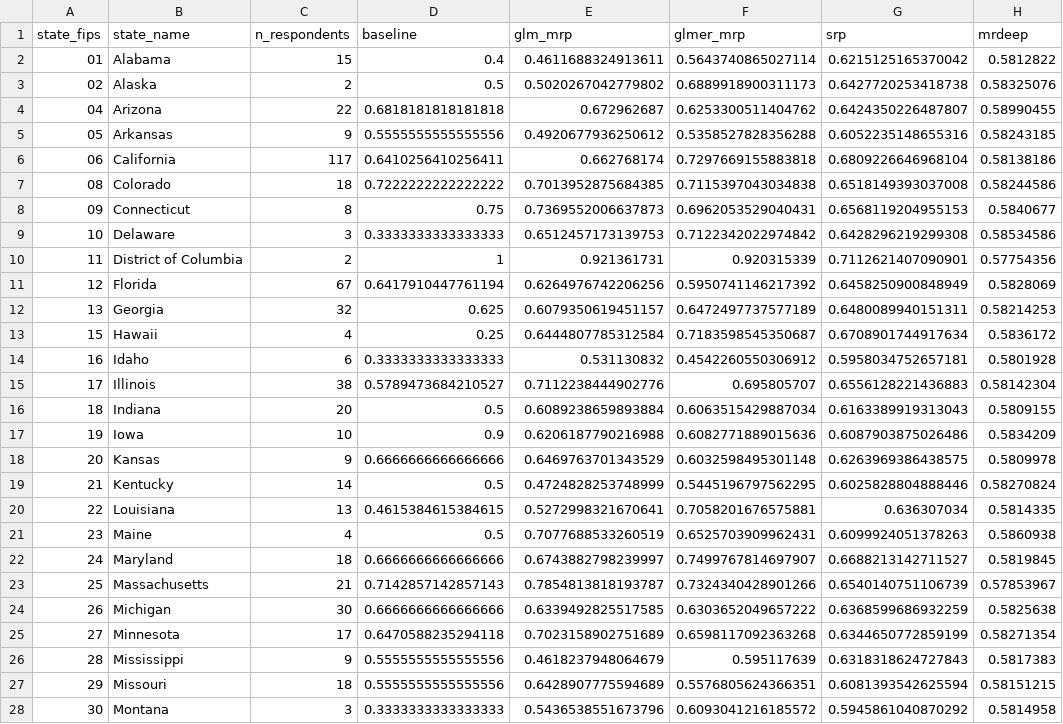
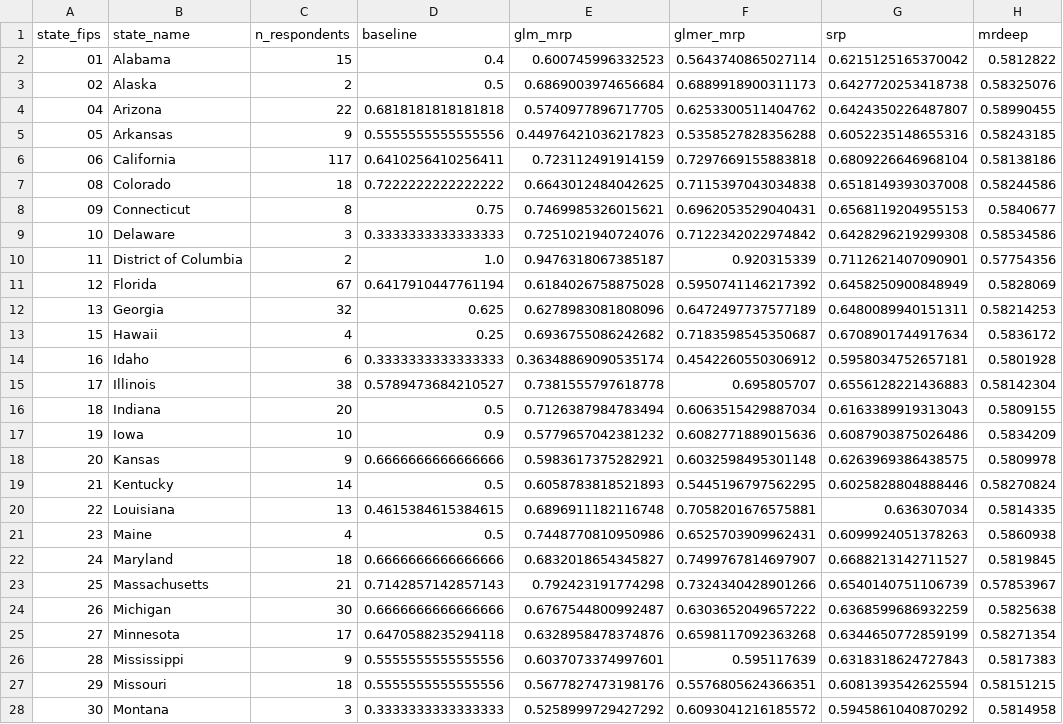
Before and after one commit to yuchencg/MRdeeP-Deep-Learning-MRP, a CSV file: model_run_ces/sample1_state/outputs/estimates/climate_problem_state_estimates.csv, drawn as a sheet; only a part is shown; the diff covers the shown part only; the diff names each change by its address in the sheet, - before the commit and + after, or states it on an @@ line.

```diff
--- a/model_run_ces/sample1_state/outputs/estimates/climate_problem_state_estimates.csv
+++ b/model_run_ces/sample1_state/outputs/estimates/climate_problem_state_estimates.csv
-E2 (glm_mrp): 0.4611688324913611
+E2 (glm_mrp): 0.600745996332523
-E3 (glm_mrp): 0.5020267042779802
+E3 (glm_mrp): 0.6869003974656684
-E4 (glm_mrp): 0.672962687
+E4 (glm_mrp): 0.5740977896717705
-E5 (glm_mrp): 0.4920677936250612
+E5 (glm_mrp): 0.44976421036217823
-E6 (glm_mrp): 0.662768174
+E6 (glm_mrp): 0.723112491914159
-E7 (glm_mrp): 0.7013952875684385
+E7 (glm_mrp): 0.6643012484042625
-E8 (glm_mrp): 0.7369552006637873
+E8 (glm_mrp): 0.7469985326015621
-E9 (glm_mrp): 0.6512457173139753
+E9 (glm_mrp): 0.7251021940724076
-D10 (baseline): 1
+D10 (baseline): 1.0
-E10 (glm_mrp): 0.921361731
+E10 (glm_mrp): 0.9476318067385187
-E11 (glm_mrp): 0.6264976742206256
+E11 (glm_mrp): 0.6184026758875028
-E12 (glm_mrp): 0.6079350619451157
+E12 (glm_mrp): 0.6278983081808096
-E13 (glm_mrp): 0.6444807785312584
+E13 (glm_mrp): 0.6936755086242682
-E14 (glm_mrp): 0.531130832
+E14 (glm_mrp): 0.36348869090535174
-E15 (glm_mrp): 0.7112238444902776
+E15 (glm_mrp): 0.7381555797618778
-E16 (glm_mrp): 0.6089238659893884
+E16 (glm_mrp): 0.7126387984783494
-E17 (glm_mrp): 0.6206187790216988
+E17 (glm_mrp): 0.5779657042381232
-E18 (glm_mrp): 0.6469763701343529
+E18 (glm_mrp): 0.5983617375282921
-E19 (glm_mrp): 0.4724828253748999
+E19 (glm_mrp): 0.6058783818521893
-E20 (glm_mrp): 0.5272998321670641
+E20 (glm_mrp): 0.6896911182116748
-E21 (glm_mrp): 0.7077688533260519
+E21 (glm_mrp): 0.7448770810950986
-E22 (glm_mrp): 0.6743882798239997
+E22 (glm_mrp): 0.6832018654345827
-E23 (glm_mrp): 0.7854813818193787
+E23 (glm_mrp): 0.792423191774298
-E24 (glm_mrp): 0.6339492825517585
+E24 (glm_mrp): 0.6767544800992487
-E25 (glm_mrp): 0.7023158902751689
+E25 (glm_mrp): 0.6328958478374876
-E26 (glm_mrp): 0.4618237948064679
+E26 (glm_mrp): 0.6037073374997601
-E27 (glm_mrp): 0.6428907775594689
+E27 (glm_mrp): 0.5677827473198176
-E28 (glm_mrp): 0.5436538551673796
+E28 (glm_mrp): 0.5258999729427292
```
Also changed, not shown: 26 edited cells elsewhere in this file, 16 other files.
